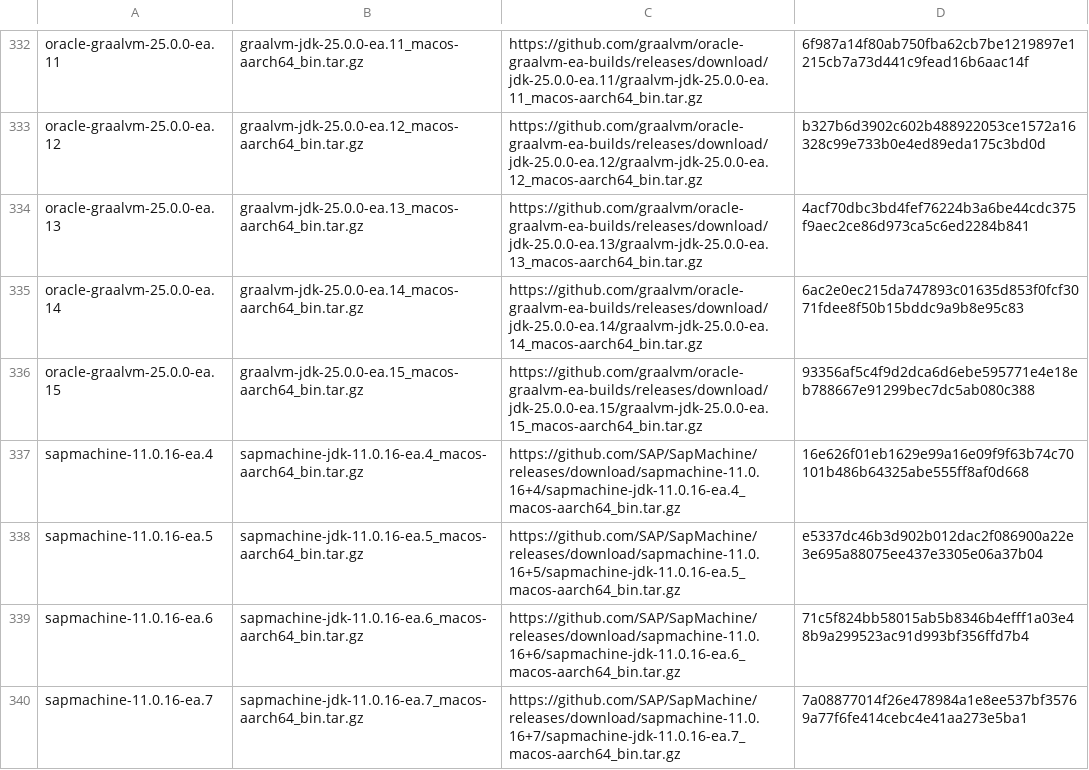
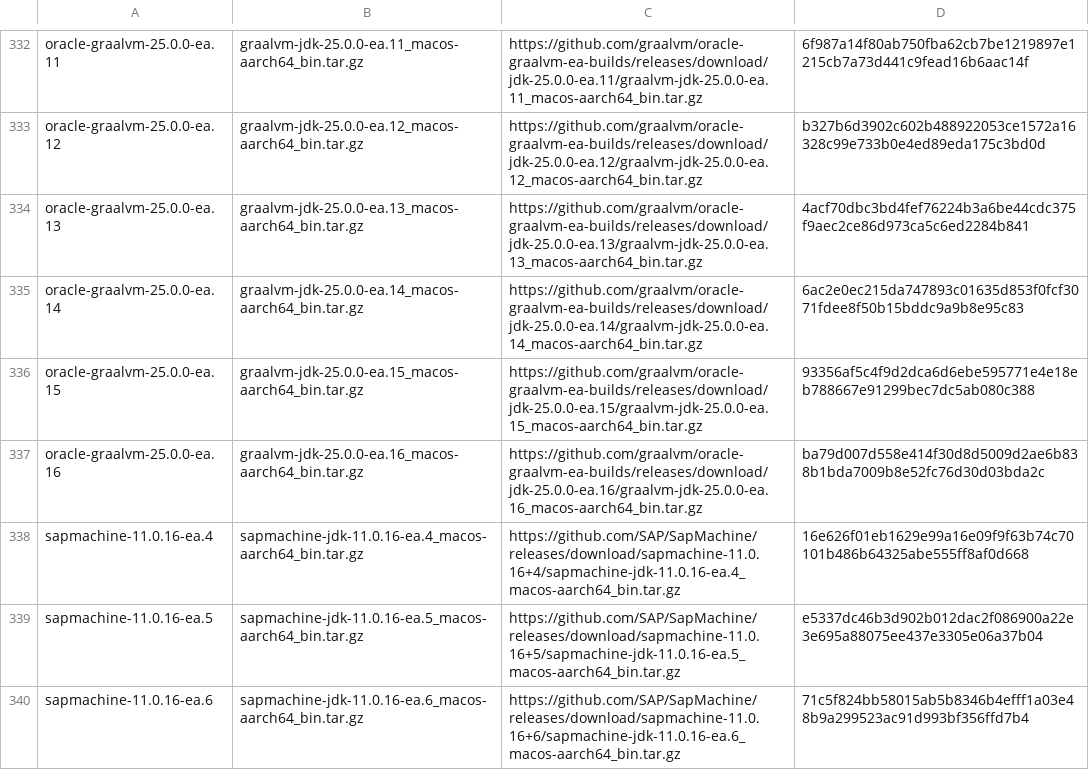
Before and after one commit to halcyon/asdf-java, a TSV file: data/jdk-macosx-aarch64-ea.tsv, drawn as a sheet; only a part is shown, gaps mark what is left out; the shorter side is filled out with more unchanged rows; the diff names each change by its address in the sheet, - before the commit and + after, or states it on an @@ line.

```diff
--- a/data/jdk-macosx-aarch64-ea.tsv
+++ b/data/jdk-macosx-aarch64-ea.tsv
+row 337: oracle-graalvm-25.0.0-ea.16 | graalvm-jdk-25.0.0-ea.16_macos-aarch64_bin.tar.gz | https://github.com/graalvm/oracle-graalvm-ea-builds/releases/download/jdk-25.0.0-ea.16/graalvm-jdk-25.0.0-ea.16_macos-aarch64_bin.tar.gz | ba79d007d558e414f30d8d5009d2ae6b838b1bda7009b8e52fc76d30d03bda2c
```
Also changed, not shown: data/jdk-linux-aarch64-ea.tsv, data/jdk-linux-x86_64-ea.tsv, 5 other files.
